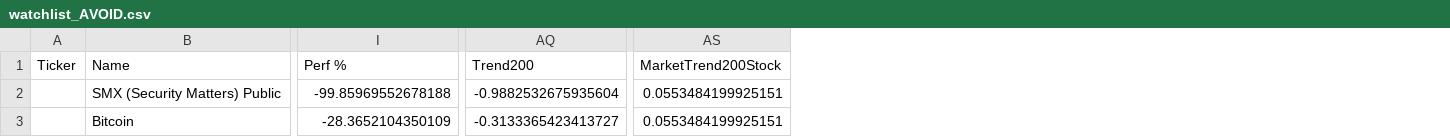
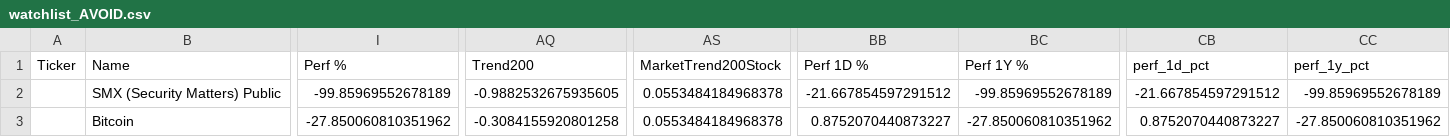
Before and after one commit to grisuweimar-crypto/trading-zentrale, a CSV file: artifacts/watchlist/watchlist_AVOID.csv, drawn as a sheet; only a part is shown, gaps mark what is left out; the diff covers the shown part only; the diff names each change by its address in the sheet, - before the commit and + after, or states it on an @@ line.

```diff
--- a/artifacts/watchlist/watchlist_AVOID.csv
+++ b/artifacts/watchlist/watchlist_AVOID.csv
+column BB (Perf 1D %), rows 2-3: -21.667854597291512 | 0.8752070440873227
+column BC (Perf 1Y %), rows 2-3: -99.85969552678189 | -27.850060810351962
+column CB (perf_1d_pct), rows 2-3: -21.667854597291512 | 0.8752070440873227
+column CC (perf_1y_pct), rows 2-3: -99.85969552678189 | -27.850060810351962
-I2 (Perf %): -99.85969552678188
+I2 (Perf %): -99.85969552678189
-AQ2 (Trend200): -0.9882532675935604
+AQ2 (Trend200): -0.9882532675935605
-AS2:AS3 (MarketTrend200Stock): 0.0553484199925151
+AS2:AS3 (MarketTrend200Stock): 0.0553484184968378
-I3 (Perf %): -28.3652104350109
+I3 (Perf %): -27.850060810351962
-AQ3 (Trend200): -0.3133365423413727
+AQ3 (Trend200): -0.3084155920801258
```
Also changed, not shown: 152 edited cells elsewhere in this file, artifacts/reports/score_health.csv, artifacts/reports/score_na_rows.csv, 18 other files.
